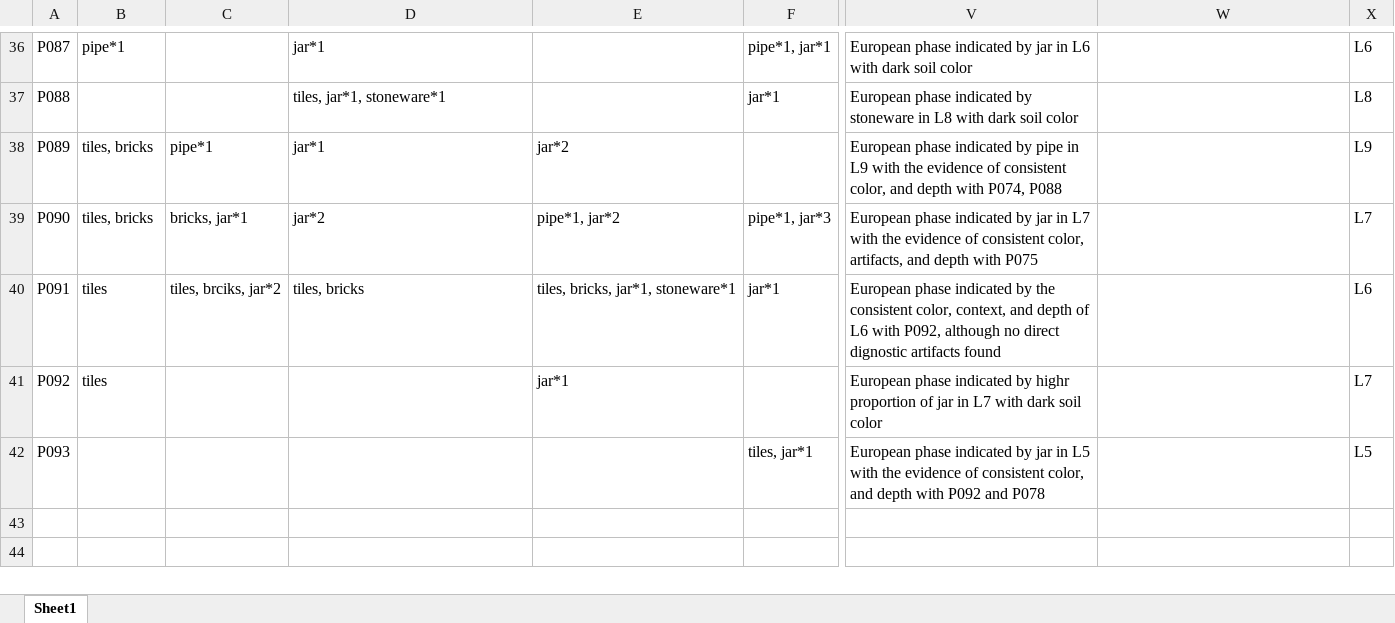
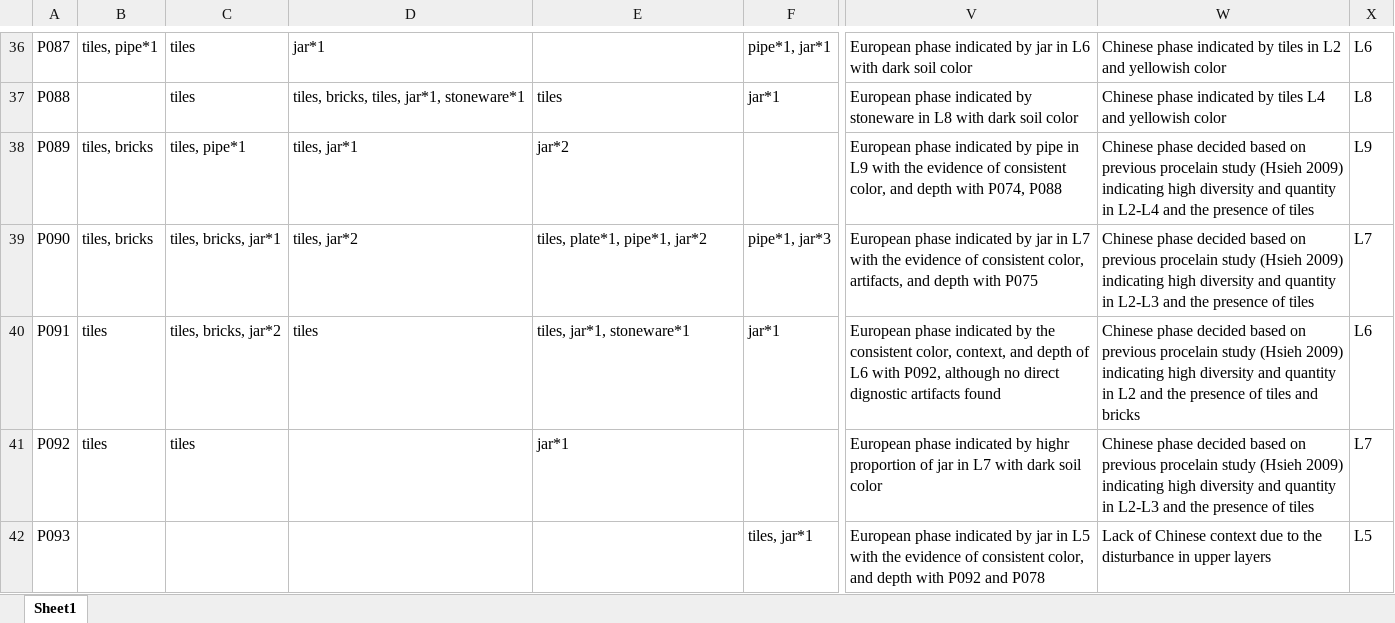
Before and after one commit to LiYingWang/kwl-ornaments, an Excel workbook: analysis/data/Supplementary_Information/KWL_layer_assign_details.xlsx, sheet Sheet1, drawn as a sheet; only a part is shown, gaps mark what is left out; values as stored, in another font and other column widths than the file's, no borders; the diff covers the shown part only; the diff names each change by its address in the sheet, - before the commit and + after, or states it on an @@ line.

Commit message:
add chronology assignment for Chinese phase

```diff
--- a/analysis/data/Supplementary_Information/KWL_layer_assign_details.xlsx (sheet Sheet1)
+++ b/analysis/data/Supplementary_Information/KWL_layer_assign_details.xlsx (sheet Sheet1)
-B36: pipe*1
+B36: tiles, pipe*1
-C36:C37: (empty)
+C36:C37: tiles
-W36: (empty)
+W36: Chinese phase indicated by tiles in L2 and yellowish color
-D37: tiles, jar*1, stoneware*1
+D37: tiles, bricks, tiles, jar*1, stoneware*1
-E37: (empty)
+E37: tiles
-W37: (empty)
+W37: Chinese phase indicated by tiles L4 and yellowish color
-C38: pipe*1
+C38: tiles, pipe*1
-D38: jar*1
+D38: tiles, jar*1
-W38: (empty)
+W38: Chinese phase decided based on previous procelain study (Hsieh 2009) indicating high diversity and quantity in L2-L4 and the presence of tiles
-C39: bricks, jar*1
+C39: tiles, bricks, jar*1
-D39: jar*2
+D39: tiles, jar*2
-E39: pipe*1, jar*2
+E39: tiles, plate*1, pipe*1, jar*2
-W39: (empty)
+W39: Chinese phase decided based on previous procelain study (Hsieh 2009) indicating high diversity and quantity in L2-L3 and the presence of tiles
-C40: tiles, brciks, jar*2
+C40: tiles, bricks, jar*2
-D40: tiles, bricks
+D40: tiles
-E40: tiles, bricks, jar*1, stoneware*1
+E40: tiles, jar*1, stoneware*1
-W40: (empty)
+W40: Chinese phase decided based on previous procelain study (Hsieh 2009) indicating high diversity and quantity in L2 and the presence of tiles and bricks
-C41: (empty)
+C41: tiles
-W41: (empty)
+W41: Chinese phase decided based on previous procelain study (Hsieh 2009) indicating high diversity and quantity in L2-L3 and the presence of tiles
-W42: (empty)
+W42: Lack of Chinese context due to the disturbance in upper layers
```
Also changed, not shown: 70 edited cells elsewhere in this sheet, 1 other file.
